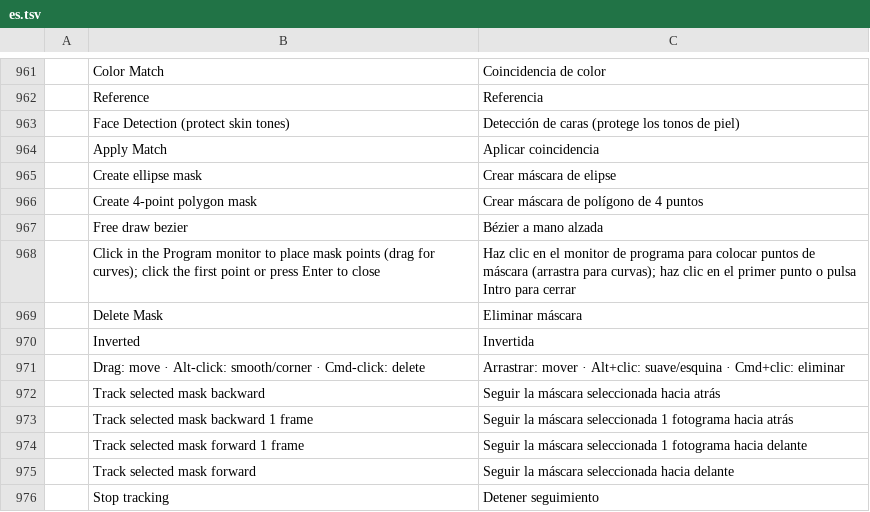
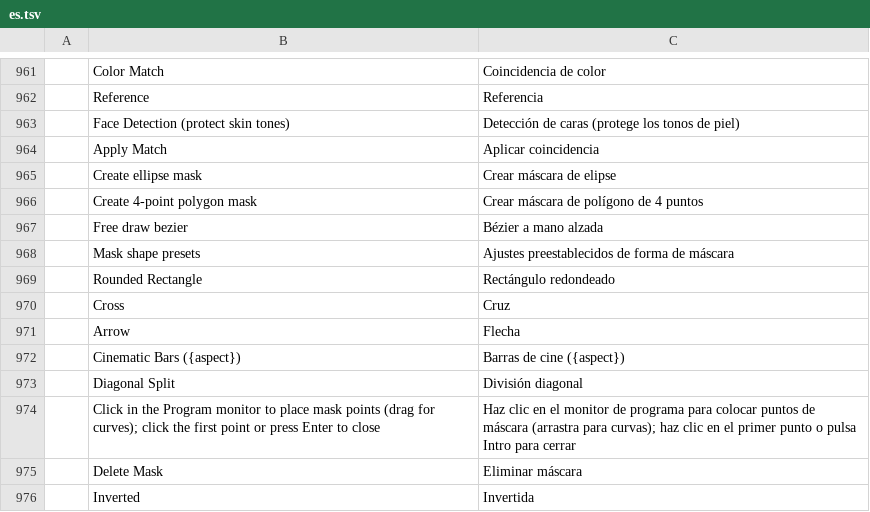
Before and after one commit to moheshmohan/AutoCut, a TSV file: crates/ui-egui/src/i18n/es.tsv, drawn as a sheet; only a part is shown, gaps mark what is left out; the shorter side is filled out with more unchanged rows; the diff names each change by its address in the sheet, - before the commit and + after, or states it on an @@ line.

```diff
--- a/crates/ui-egui/src/i18n/es.tsv
+++ b/crates/ui-egui/src/i18n/es.tsv
+row 968:  | Mask shape presets | Ajustes preestablecidos de forma de máscara
+row 969:  | Rounded Rectangle | Rectángulo redondeado
+row 970:  | Cross | Cruz
+row 971:  | Arrow | Flecha
+row 972:  | Cinematic Bars ({aspect}) | Barras de cine ({aspect})
+row 973:  | Diagonal Split | División diagonal
```
Also changed, not shown: crates/ui-egui/src/i18n/fr.tsv, crates/ui-egui/src/i18n/it.tsv, 8 other files.
